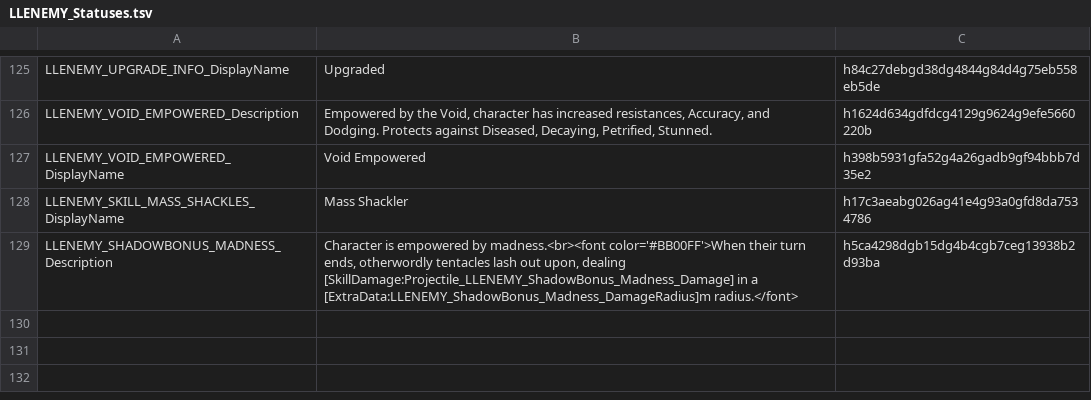
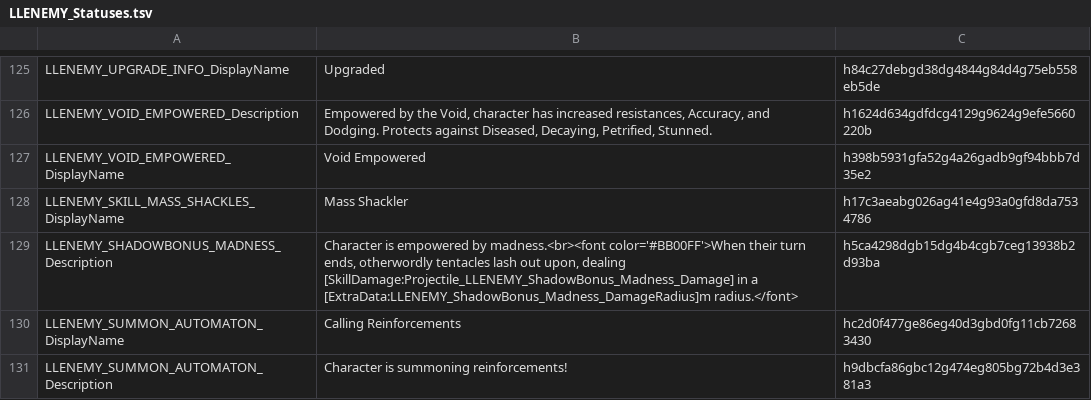
Before and after one commit to LaughingLeader-DOS2-Mods/EnemyUpgradeOverhaul, a TSV file: LocalKeys/LLENEMY_Statuses.tsv, drawn as a sheet; only a part is shown, gaps mark what is left out.

Commit message:
Added missing name/desc

```diff
--- a/LocalKeys/LLENEMY_Statuses.tsv
+++ b/LocalKeys/LLENEMY_Statuses.tsv
@@ -129 +129,3 @@ LLENEMY_SKILL_MASS_SHACKLES_DisplayName	Mass Shackler	h17c3aeabg026ag41e4g93a0gf
 LLENEMY_SHADOWBONUS_MADNESS_Description	Character is empowered by madness.<br><font color='#BB00FF'>When their turn ends, otherwordly tentacles lash out upon, dealing [SkillDamage:Projectile_LLENEMY_ShadowBonus_Madness_Damage] in a [ExtraData:LLENEMY_ShadowBonus_Madness_DamageRadius]m radius.</font>	h5ca4298dgb15dg4b4cgb7ceg13938b2d93ba
+LLENEMY_SUMMON_AUTOMATON_DisplayName	Calling Reinforcements	hc2d0f477ge86eg40d3gbd0fg11cb72683430
+LLENEMY_SUMMON_AUTOMATON_Description	Character is summoning reinforcements!	h9dbcfa86gbc12g474eg805bg72b4d3e381a3
```
Also changed, not shown: LocalKeys/LLENEMY_Potions.tsv, 14 other files.
